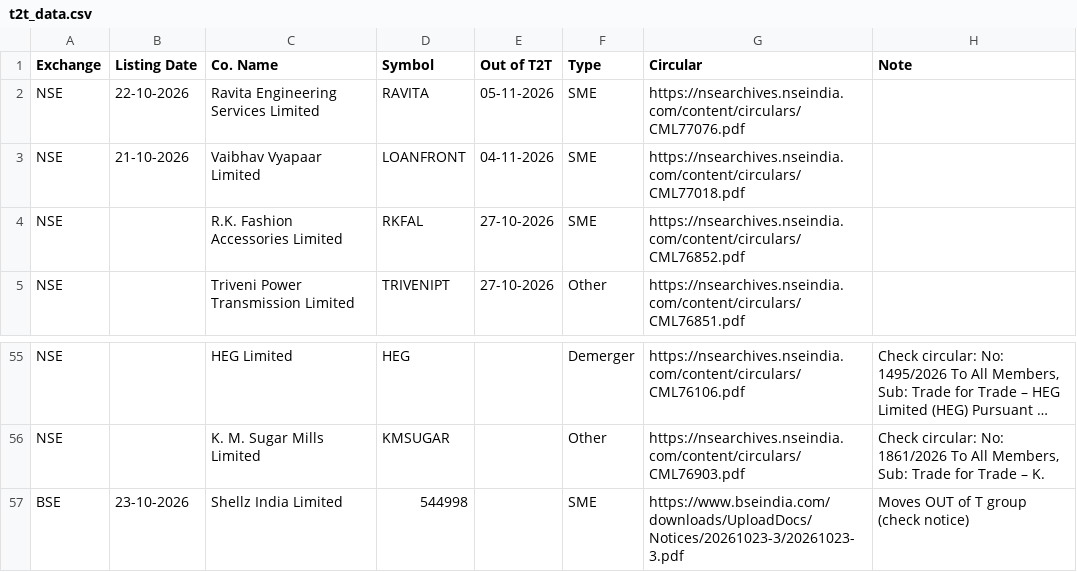
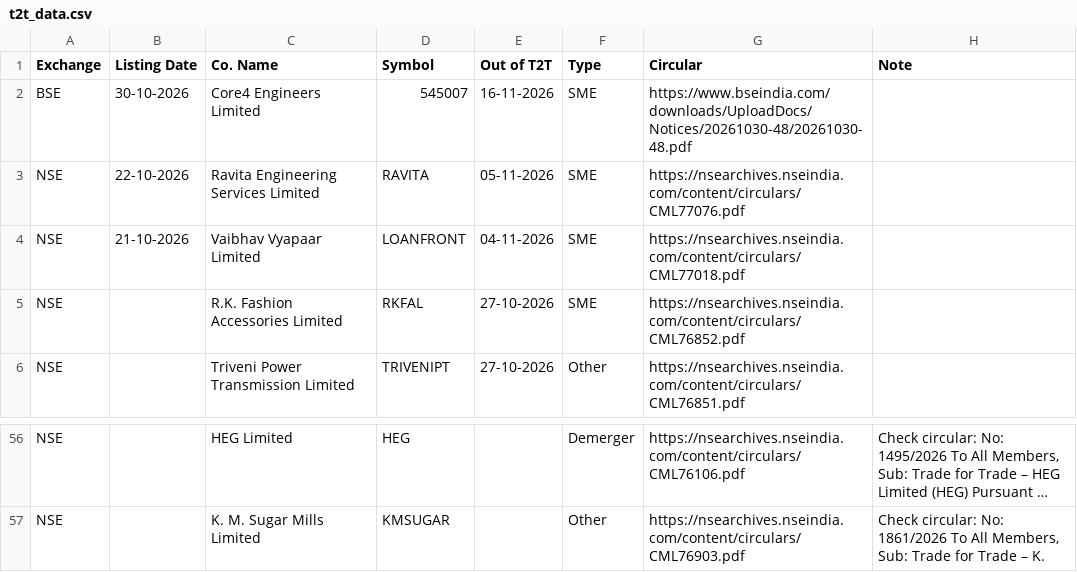
Before and after one commit to vineetsm999-byte/t2t-exit-tracker, a CSV file: t2t_data.csv, drawn as a sheet; only a part is shown, gaps mark what is left out; long unchanged cells end in …; removed rows and columns are numbered as before the commit, all else as after; the diff names each change by its address in the sheet, - before the commit and + after, or states it on an @@ line.

```diff
--- a/t2t_data.csv
+++ b/t2t_data.csv
+row 2: BSE | 30-10-2026 | Core4 Engineers Limited | 545007 | 16-11-2026 | SME | https://www.bseindia.com/downloads/UploadDocs/Notices/20261030-48/20261030-48.pdf
-row 57: BSE | 23-10-2026 | Shellz India Limited | 544998 |  | SME | https://www.bseindia.com/downloads/UploadDocs/Notices/20261023-3/20261023-3.pdf | Moves OUT of T group (check notice)
```
Also changed, not shown: bse_listings.csv, 1 other file.
